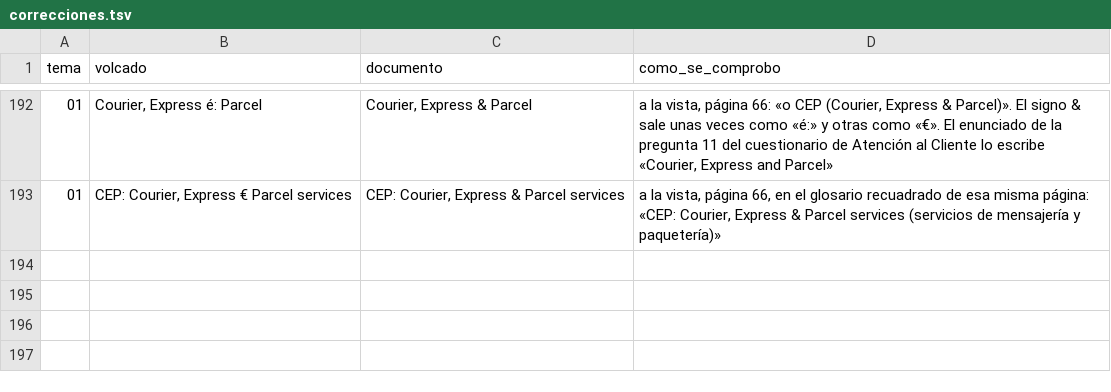
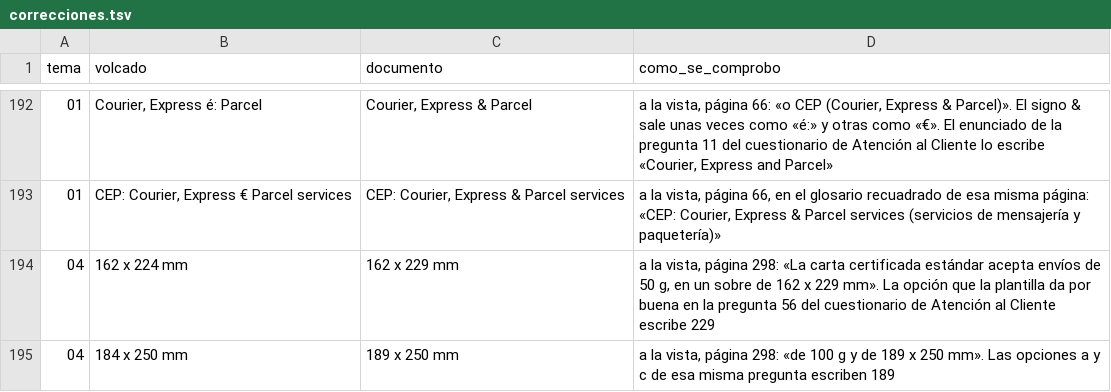
Before and after one commit to Aaroncbr92/Aaroncbr92, a TSV file: fuentes/correos-referencia/correcciones.tsv, drawn as a sheet; only a part is shown, gaps mark what is left out; the diff names each change by its address in the sheet, - before the commit and + after, or states it on an @@ line.

```diff
--- a/fuentes/correos-referencia/correcciones.tsv
+++ b/fuentes/correos-referencia/correcciones.tsv
+row 194: 04 | 162 x 224 mm | 162 x 229 mm | a la vista, página 298: «La carta certificada estándar acepta envíos de 50 g, en un sobre de 162 x 229 mm». La opción que la plantilla da por buena en la pregunta 56 del cuestionario de Atención al Cliente escribe 229
+row 195: 04 | 184 x 250 mm | 189 x 250 mm | a la vista, página 298: «de 100 g y de 189 x 250 mm». Las opciones a y c de esa misma pregunta escriben 189
```
Also changed, not shown: banco/especifico-correos.tsv, 7 other files.
